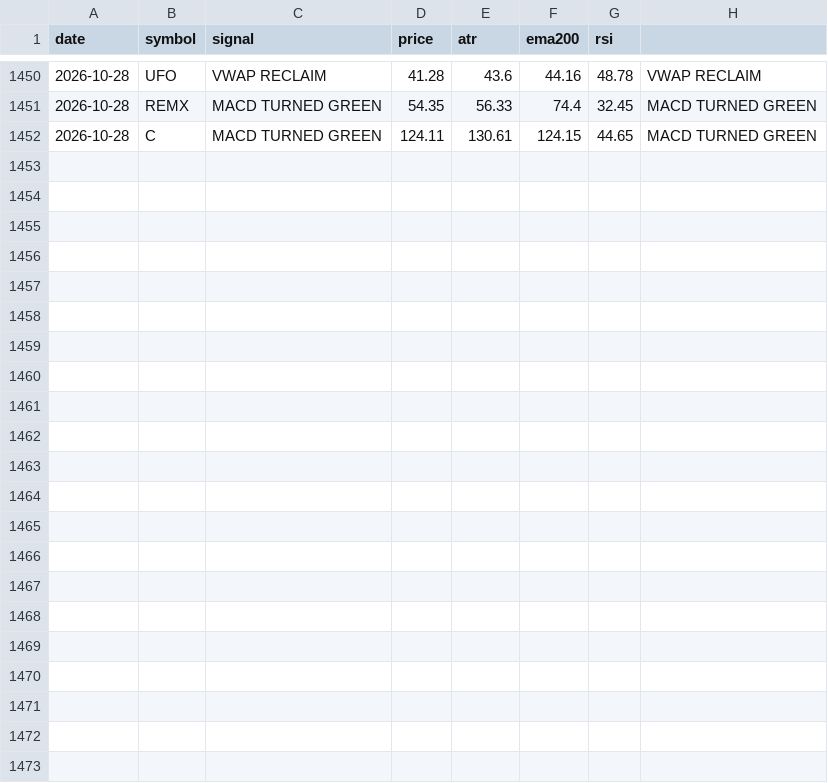
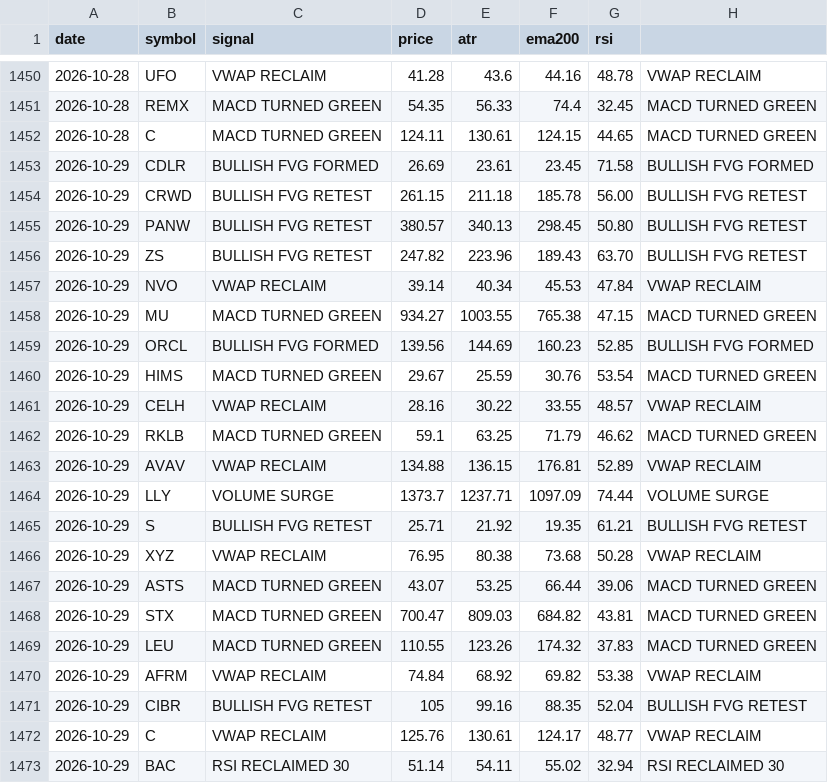
Before and after one commit to jakoel/trading-scanner, a CSV file: data/signals.csv, drawn as a sheet; only a part is shown, gaps mark what is left out.

```diff
--- a/data/signals.csv
+++ b/data/signals.csv
@@ -1452 +1452,22 @@ date,symbol,signal,price,atr,ema200,rsi
 2026-10-28,C,MACD TURNED GREEN,124.11,130.61,124.15,44.65,MACD TURNED GREEN
+2026-10-29,CDLR,BULLISH FVG FORMED,26.69,23.61,23.45,71.58,BULLISH FVG FORMED
+2026-10-29,CRWD,BULLISH FVG RETEST,261.15,211.18,185.78,56.00,BULLISH FVG RETEST
+2026-10-29,PANW,BULLISH FVG RETEST,380.57,340.13,298.45,50.80,BULLISH FVG RETEST
+2026-10-29,ZS,BULLISH FVG RETEST,247.82,223.96,189.43,63.70,BULLISH FVG RETEST
+2026-10-29,NVO,VWAP RECLAIM,39.14,40.34,45.53,47.84,VWAP RECLAIM
+2026-10-29,MU,MACD TURNED GREEN,934.27,1003.55,765.38,47.15,MACD TURNED GREEN
+2026-10-29,ORCL,BULLISH FVG FORMED,139.56,144.69,160.23,52.85,BULLISH FVG FORMED
+2026-10-29,HIMS,MACD TURNED GREEN,29.67,25.59,30.76,53.54,MACD TURNED GREEN
+2026-10-29,CELH,VWAP RECLAIM,28.16,30.22,33.55,48.57,VWAP RECLAIM
+2026-10-29,RKLB,MACD TURNED GREEN,59.1,63.25,71.79,46.62,MACD TURNED GREEN
+2026-10-29,AVAV,VWAP RECLAIM,134.88,136.15,176.81,52.89,VWAP RECLAIM
+2026-10-29,LLY,VOLUME SURGE,1373.7,1237.71,1097.09,74.44,VOLUME SURGE
+2026-10-29,S,BULLISH FVG RETEST,25.71,21.92,19.35,61.21,BULLISH FVG RETEST
+2026-10-29,XYZ,VWAP RECLAIM,76.95,80.38,73.68,50.28,VWAP RECLAIM
+2026-10-29,ASTS,MACD TURNED GREEN,43.07,53.25,66.44,39.06,MACD TURNED GREEN
+2026-10-29,STX,MACD TURNED GREEN,700.47,809.03,684.82,43.81,MACD TURNED GREEN
+2026-10-29,LEU,MACD TURNED GREEN,110.55,123.26,174.32,37.83,MACD TURNED GREEN
+2026-10-29,AFRM,VWAP RECLAIM,74.84,68.92,69.82,53.38,VWAP RECLAIM
+2026-10-29,CIBR,BULLISH FVG RETEST,105,99.16,88.35,52.04,BULLISH FVG RETEST
+2026-10-29,C,VWAP RECLAIM,125.76,130.61,124.17,48.77,VWAP RECLAIM
+2026-10-29,BAC,RSI RECLAIMED 30,51.14,54.11,55.02,32.94,RSI RECLAIMED 30
```
Also changed, not shown: 1 other file.
